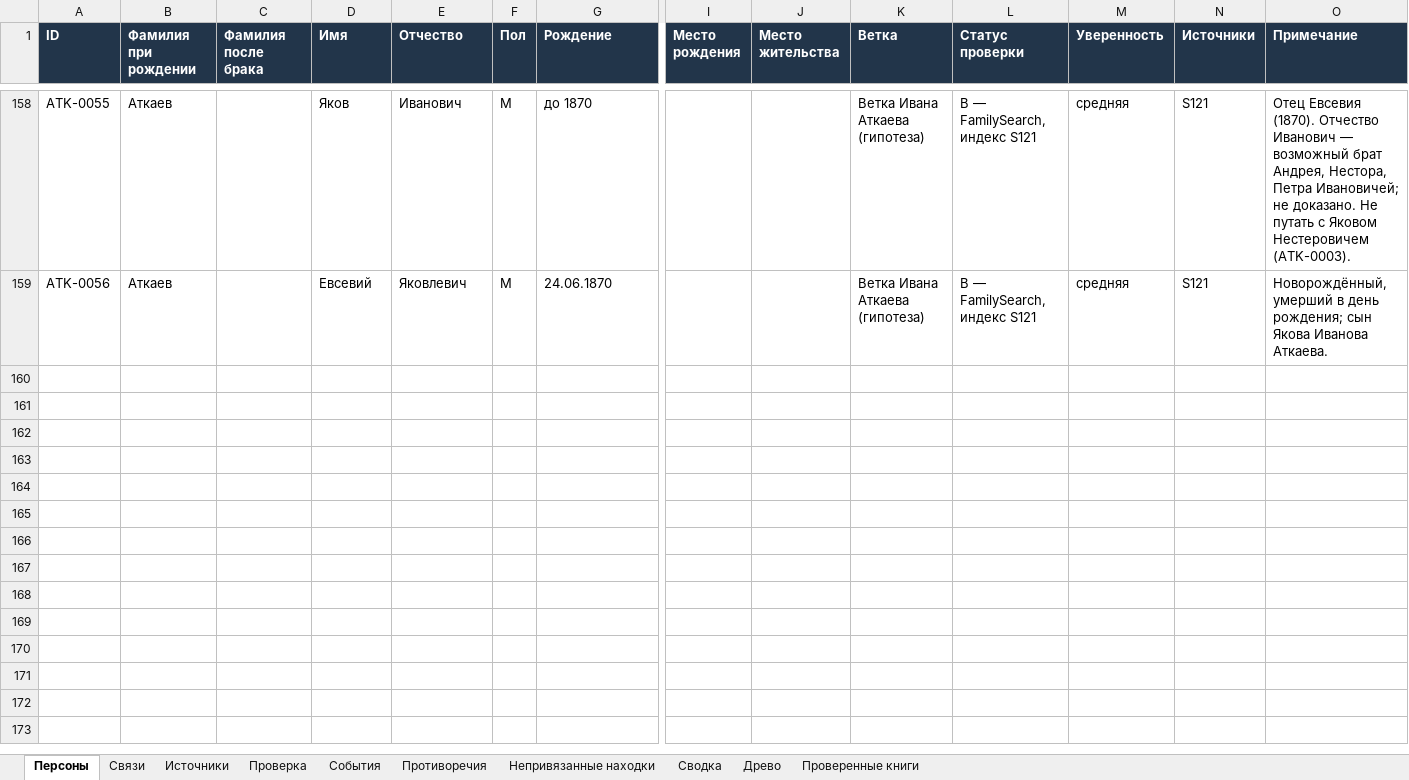
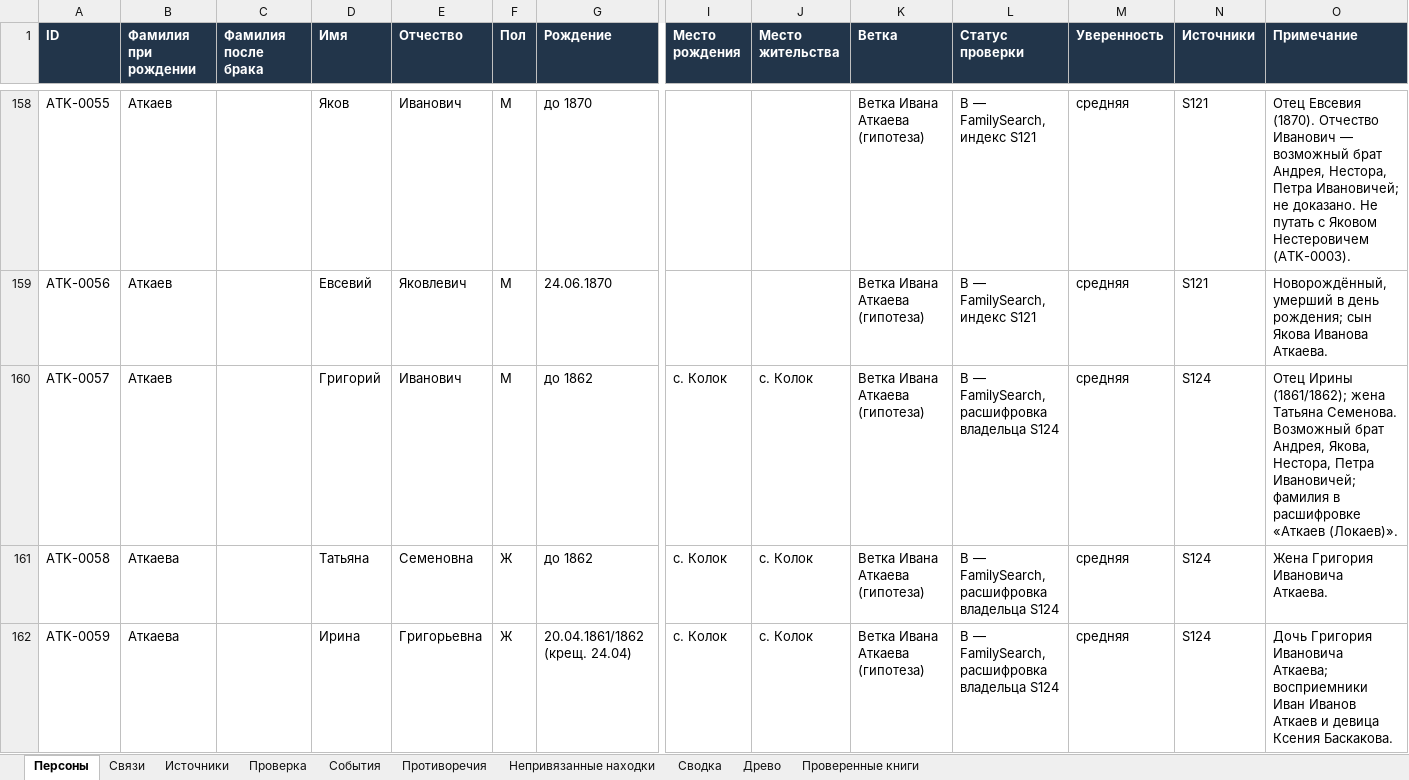
Before and after one commit to kilevoy/rykunov-family-tree, an Excel workbook: data/rykunov-family-tree.xlsx, sheet Персоны, drawn as a sheet; only a part is shown, gaps mark what is left out; values as stored, in another font and other column widths than the file's, no borders; rows hold the shown columns only; the diff covers the shown part only; the diff names each change by its address in the sheet, - before the commit and + after, or states it on an @@ line.

```diff
--- a/data/rykunov-family-tree.xlsx (sheet Персоны)
+++ b/data/rykunov-family-tree.xlsx (sheet Персоны)
+row 160: ATK-0057 | Аткаев |  | Григорий | Иванович | М | до 1862 | с. Колок | с. Колок | Ветка Ивана Аткаева (гипотеза) | B — FamilySearch, расшифровка владельца S124 | средняя | S124 | Отец Ирины (1861/1862); жена Татьяна Семенова. Возможный брат Андрея, Якова, Нестора, Петра Ивановичей; фамилия в расшифровке «Аткаев (Локаев)».
+row 161: ATK-0058 | Аткаева |  | Татьяна | Семеновна | Ж | до 1862 | с. Колок | с. Колок | Ветка Ивана Аткаева (гипотеза) | B — FamilySearch, расшифровка владельца S124 | средняя | S124 | Жена Григория Ивановича Аткаева.
+row 162: ATK-0059 | Аткаева |  | Ирина | Григорьевна | Ж | 20.04.1861/1862 (крещ. 24.04) | с. Колок | с. Колок | Ветка Ивана Аткаева (гипотеза) | B — FamilySearch, расшифровка владельца S124 | средняя | S124 | Дочь Григория Ивановича Аткаева; восприемники Иван Иванов Аткаев и девица Ксения Баскакова.
```
Also changed, not shown: 2 added rows and 2 edited cells elsewhere in this sheet, sheet Связи, sheet Непривязанные находки, sheet Источники.
